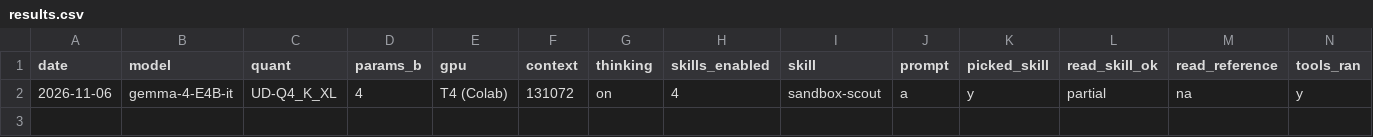
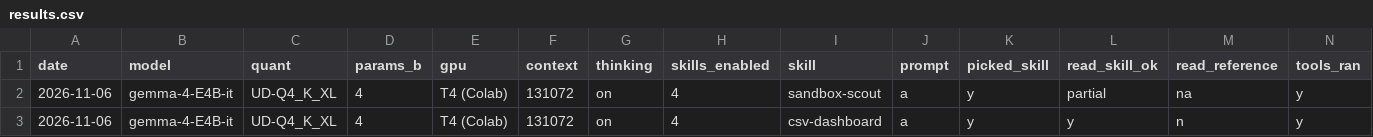
Before and after one commit to keyiyu0331/unsloth-skills, a CSV file: results/results.csv, drawn as a sheet; only a part is shown; rows hold the shown columns only; the diff names each change by its address in the sheet, - before the commit and + after, or states it on an @@ line.

```diff
--- a/results/results.csv
+++ b/results/results.csv
+row 3: 2026-11-06 | gemma-4-E4B-it | UD-Q4_K_XL | 4 | T4 (Colab) | 131072 | on | 4 | csv-dashboard | a | y | y | n | y
```
Also changed, not shown: 1 other file.
